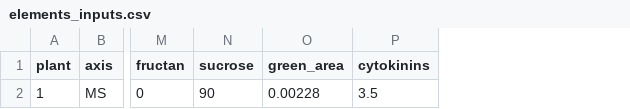
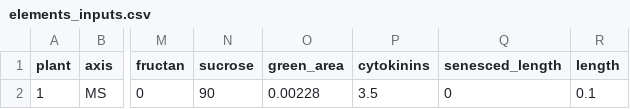
Before and after one commit to openalea-incubator/senesc-wheat, a CSV file: example/inputs/elements_inputs.csv, drawn as a sheet; only a part is shown, gaps mark what is left out; the diff names each change by its address in the sheet, - before the commit and + after, or states it on an @@ line.

Commit message:
Update senescheat test and example. Other minor changes.

```diff
--- a/example/inputs/elements_inputs.csv
+++ b/example/inputs/elements_inputs.csv
+column Q (senesced_length), row 2: 0
+column R (length), row 2: 0.1
```
Also changed, not shown: 7 other files.
